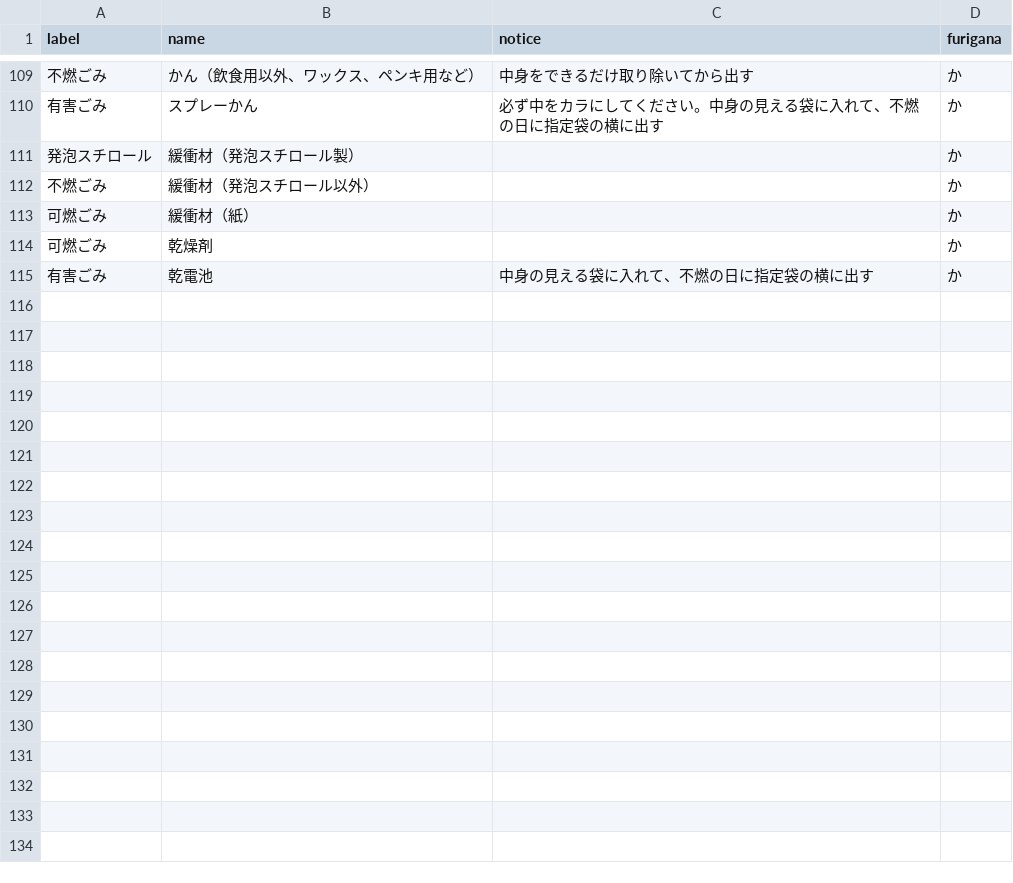
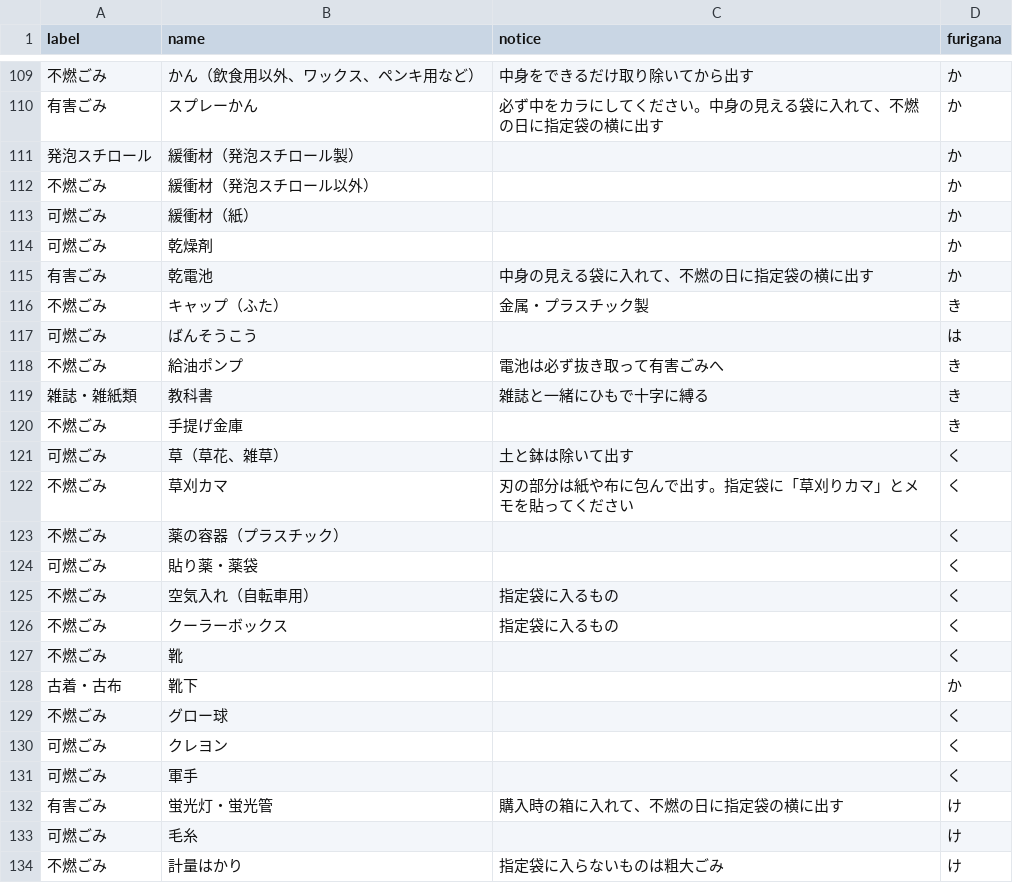
Before and after one commit to takuhai/5374, a CSV file: data/target.csv, drawn as a sheet; only a part is shown, gaps mark what is left out; the diff covers the shown part only; the diff names each change by its address in the sheet, - before the commit and + after, or states it on an @@ line.

Commit message:
Update target.csv

```diff
--- a/data/target.csv
+++ b/data/target.csv
+row 116: 不燃ごみ | キャップ（ふた） | 金属・プラスチック製 | き
+row 117: 可燃ごみ | ばんそうこう |  | は
+row 118: 不燃ごみ | 給油ポンプ | 電池は必ず抜き取って有害ごみへ | き
+row 119: 雑誌・雑紙類 | 教科書 | 雑誌と一緒にひもで十字に縛る | き
+row 120: 不燃ごみ | 手提げ金庫 |  | き
+row 121: 可燃ごみ | 草（草花、雑草） | 土と鉢は除いて出す | く
+row 122: 不燃ごみ | 草刈カマ | 刃の部分は紙や布に包んで出す。指定袋に「草刈りカマ」とメモを貼ってください | く
+row 123: 不燃ごみ | 薬の容器（プラスチック） |  | く
+row 124: 可燃ごみ | 貼り薬・薬袋 |  | く
+row 125: 不燃ごみ | 空気入れ（自転車用） | 指定袋に入るもの | く
+row 126: 不燃ごみ | クーラーボックス | 指定袋に入るもの | く
+row 127: 不燃ごみ | 靴 |  | く
+row 128: 古着・古布 | 靴下 |  | か
+row 129: 不燃ごみ | グロー球 |  | く
+row 130: 可燃ごみ | クレヨン |  | く
+row 131: 可燃ごみ | 軍手 |  | く
+row 132: 有害ごみ | 蛍光灯・蛍光管 | 購入時の箱に⼊れて、不燃の⽇に指定袋の横に出す | け
+row 133: 可燃ごみ | 毛糸 |  | け
+row 134: 不燃ごみ | 計量はかり | 指定袋に⼊らないものは粗⼤ごみ | け
```
Also changed, not shown: 11 added rows elsewhere in this file.
